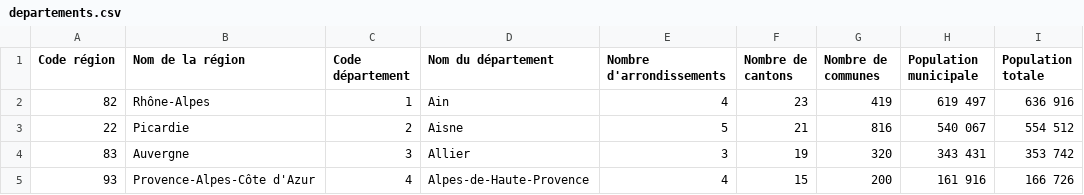
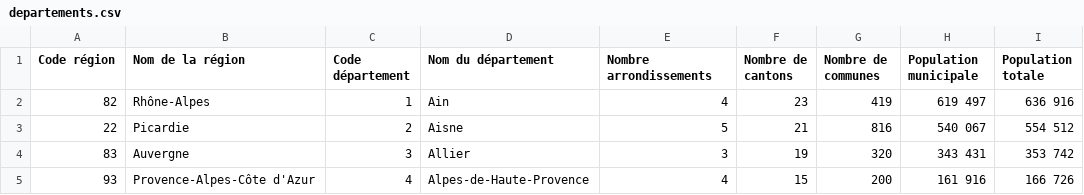
Before and after one commit to CorentinEsn/TPython, a CSV file: TP 5 BDD/data_Base_de_données/departements.csv, drawn as a sheet; only a part is shown.

```diff
--- a/TP 5 BDD/data_Base_de_données/departements.csv
+++ b/TP 5 BDD/data_Base_de_données/departements.csv
@@ -1,2 +1,2 @@
-Code région;Nom de la région;Code département;Nom du département;Nombre d'arrondissements;Nombre de cantons;Nombre de communes;Population municipale;Population totale
+Code région;Nom de la région;Code département;Nom du département;Nombre arrondissements;Nombre de cantons;Nombre de communes;Population municipale;Population totale
 82;Rhône-Alpes;1;Ain;4;23;419;619 497;636 916
```
Also changed, not shown: TP 5 BDD/data_Base_de_données/regions.csv, 9 other files.
